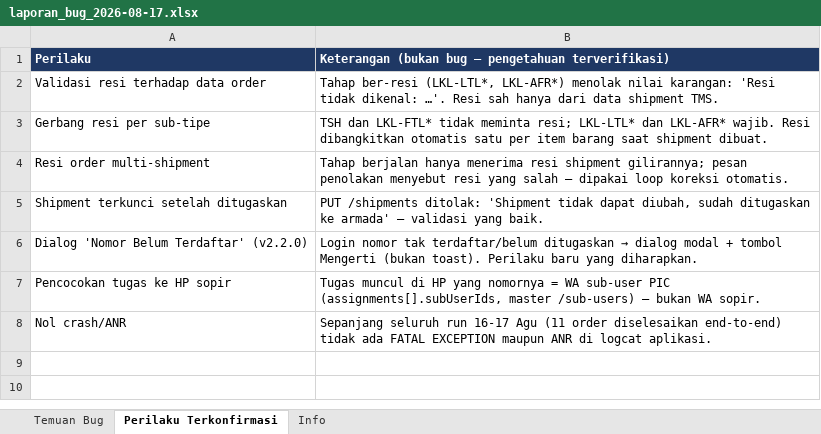
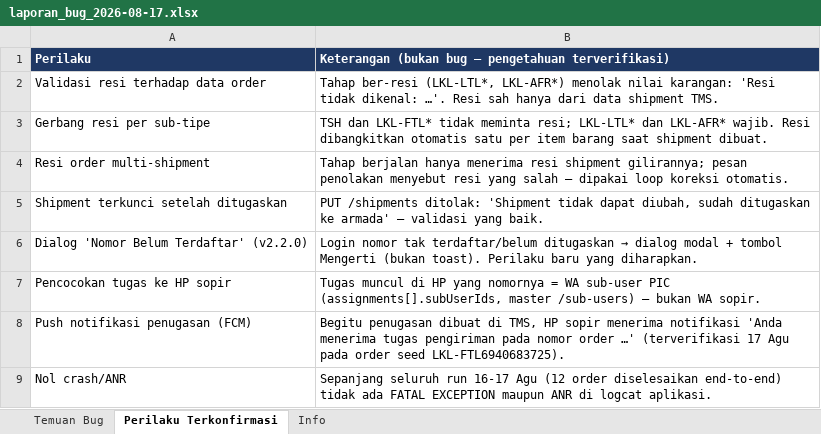
Before and after one commit to ikhsan26ph/appstest, an Excel workbook: report/laporan_bug_2026-08-17.xlsx, sheet Perilaku Terkonfirmasi, drawn as a sheet; values as stored, in another font and other column widths than the file's, no borders; addresses are those after the commit; the diff names each change by its address in the sheet, - before the commit and + after, or states it on an @@ line.

```diff
--- a/report/laporan_bug_2026-08-17.xlsx (sheet Perilaku Terkonfirmasi)
+++ b/report/laporan_bug_2026-08-17.xlsx (sheet Perilaku Terkonfirmasi)
+row 8: Push notifikasi penugasan (FCM) | Begitu penugasan dibuat di TMS, HP sopir menerima notifikasi 'Anda menerima tugas pengiriman pada nomor order …' (terverifikasi 17 Agu pada order seed LKL-FTL6940683725).
-B9: …16-17 Agu (11 order diselesaikan…
+B9: …16-17 Agu (12 order diselesaikan…
```
Also changed, not shown: 3 other files.
